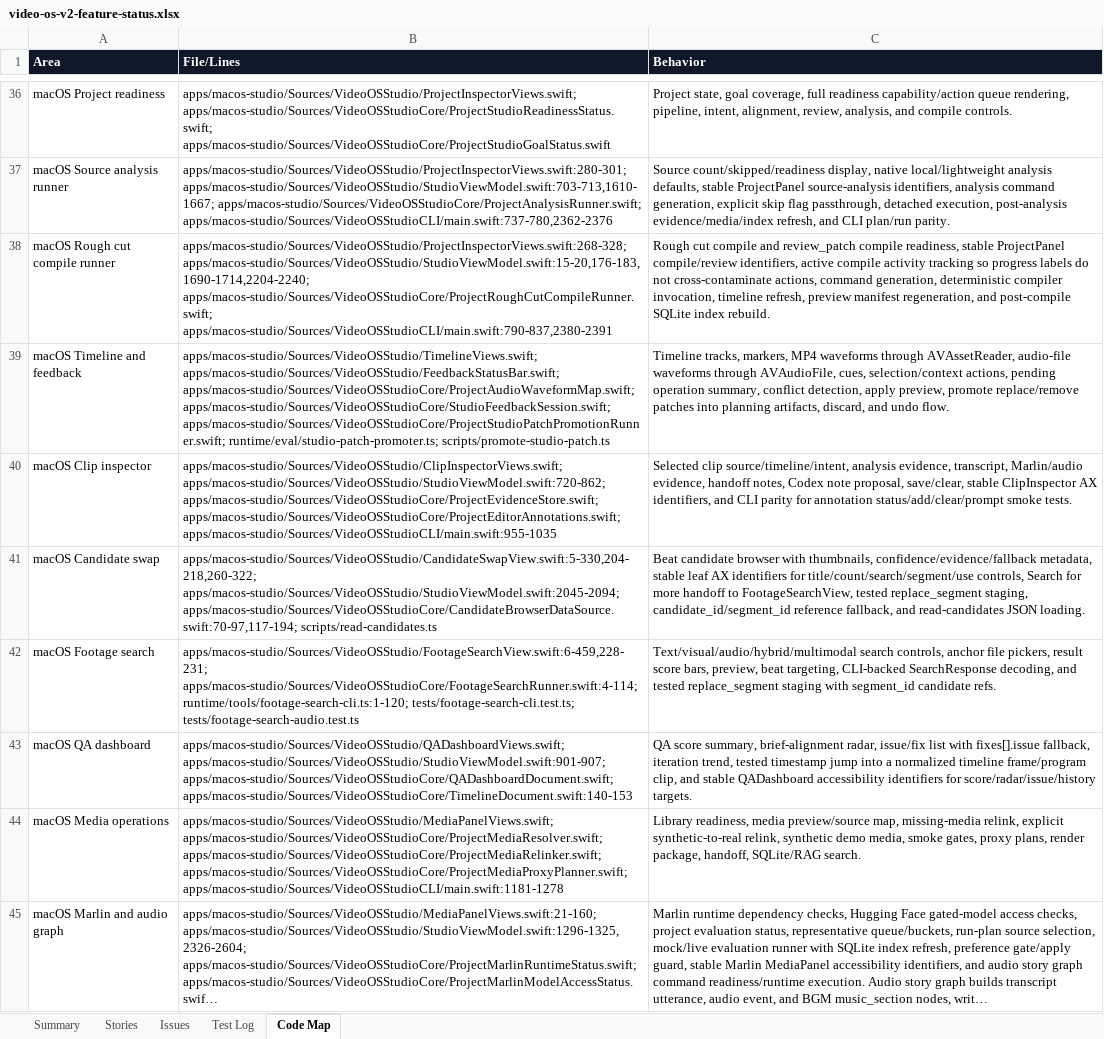
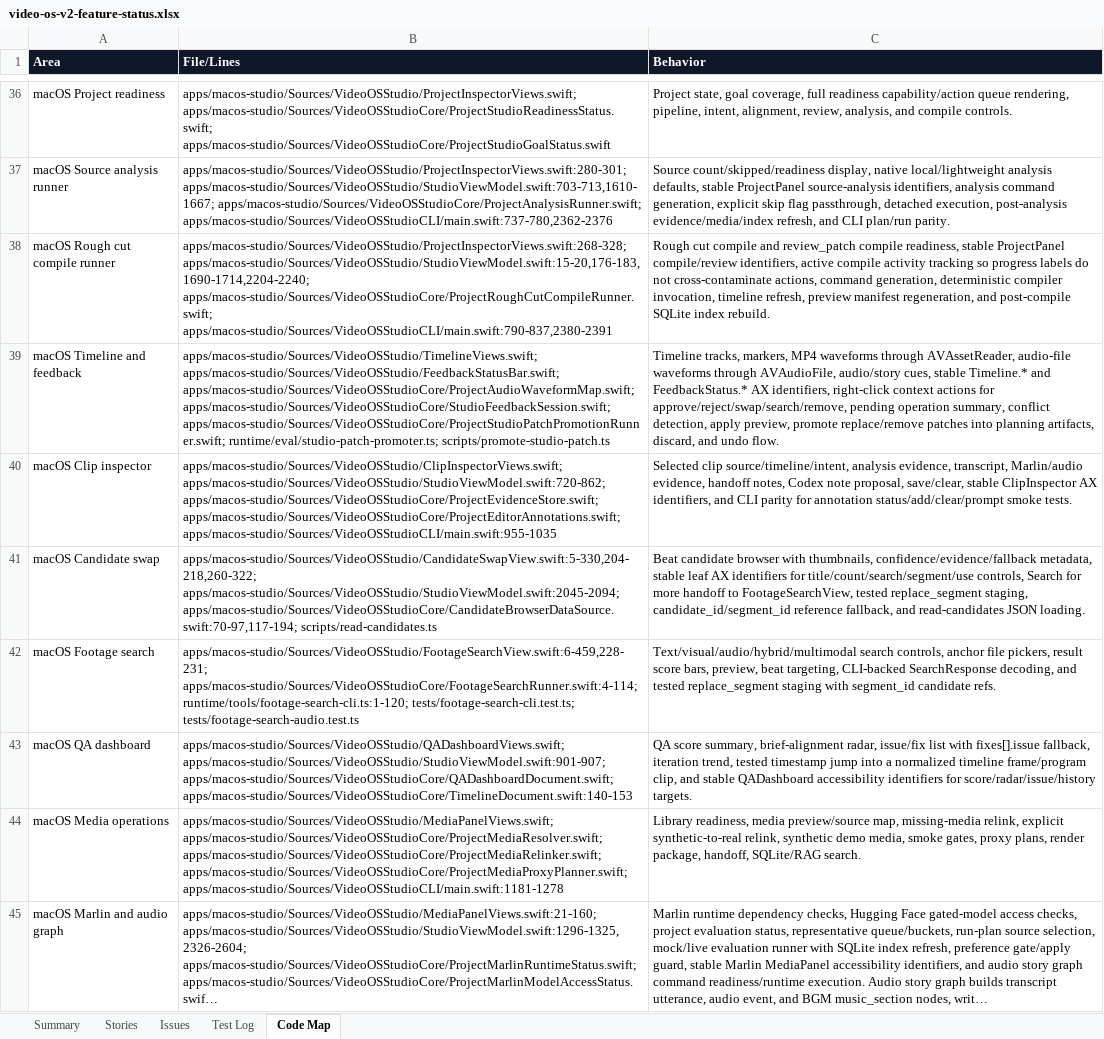
Before and after one commit to mocchalera/video-os-v2, an Excel workbook: outputs/019eee15-26e2-7cd0-b070-cb96ee4ee5ed/video-os-v2-feature-status.xlsx, sheet Code Map, drawn as a sheet; only a part is shown, gaps mark what is left out; long unchanged cells end in …; values as stored, in another font and other column widths than the file's, no borders; the diff names each change by its address in the sheet, - before the commit and + after, or states it on an @@ line.

Commit message:
Verify native timeline context actions

```diff
--- a/outputs/019eee15-26e2-7cd0-b070-cb96ee4ee5ed/video-os-v2-feature-status.xlsx (sheet Code Map)
+++ b/outputs/019eee15-26e2-7cd0-b070-cb96ee4ee5ed/video-os-v2-feature-status.xlsx (sheet Code Map)
-C39 (Behavior): …through AVAudioFile, cues, selection/context actions, pending operation…
+C39 (Behavior): …through AVAudioFile, audio/story cues, stable Timeline.* and FeedbackStatus.* AX identifiers, right-click context actions for approve/reject/swap/search/remove, pending operation…
```
Also changed, not shown: sheet Test Log, sheet Summary, sheet Stories, sheet Issues, 9 other files.
